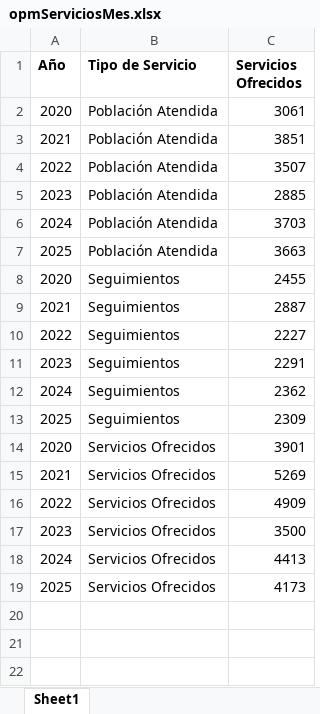
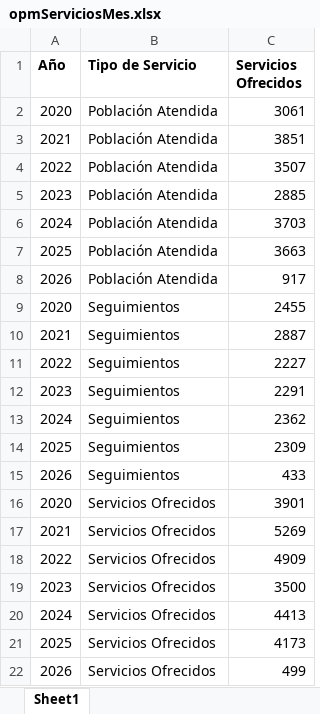
Before and after one commit to EstadisticasPR/ViolenciaGeneroPR, an Excel workbook: data/Oficina_de_procuradora_de_mujeres/opmServiciosMes.xlsx, sheet Sheet1, drawn as a sheet; values as stored, in another font and other column widths than the file's, no borders; the diff names each change by its address in the sheet, - before the commit and + after, or states it on an @@ line.

```diff
--- a/data/Oficina_de_procuradora_de_mujeres/opmServiciosMes.xlsx (sheet Sheet1)
+++ b/data/Oficina_de_procuradora_de_mujeres/opmServiciosMes.xlsx (sheet Sheet1)
+row 8: 2026 | Población Atendida | 917
+row 15: 2026 | Seguimientos | 433
+row 22: 2026 | Servicios Ofrecidos | 499
```
Also changed, not shown: data/Oficina_de_procuradora_de_mujeres/opmAgresores.xlsx, data/Oficina_de_procuradora_de_mujeres/opmMedio.xlsx, 4 other files.
